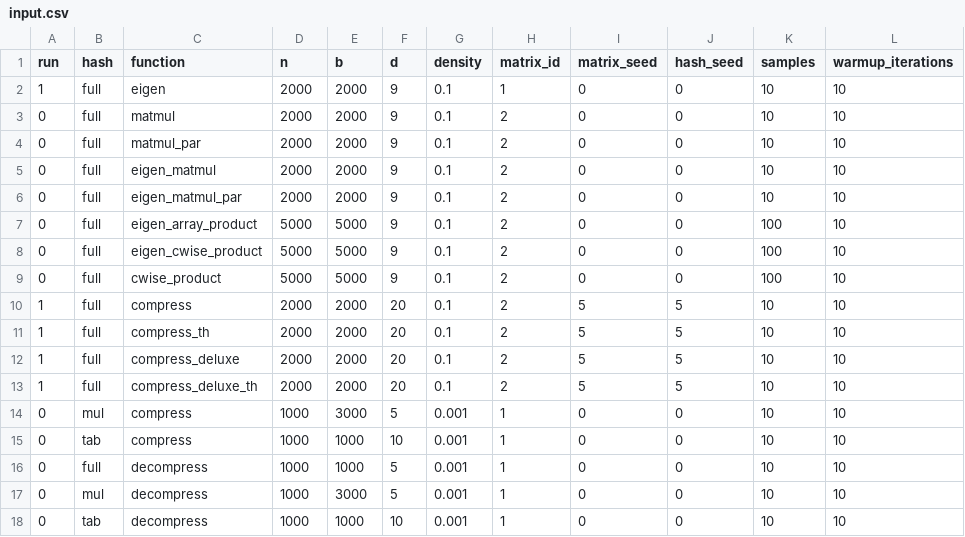
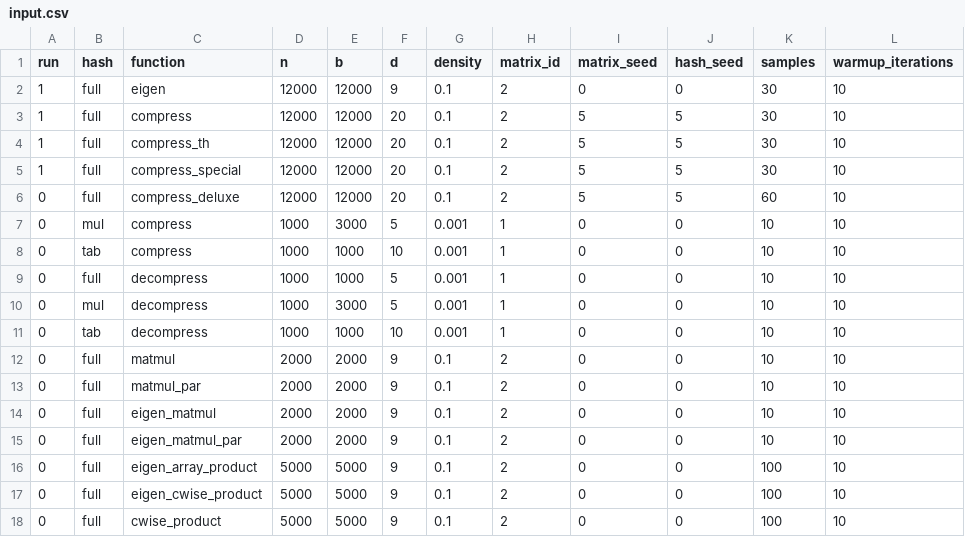
Before and after one commit to Torphage/Master-Thesis, a CSV file: input.csv, drawn as a sheet.

Commit message:
newer compressed

```diff
--- a/input.csv
+++ b/input.csv
@@ -1,3 +1,12 @@
 run,hash,function,n,b,d,density,matrix_id,matrix_seed,hash_seed,samples,warmup_iterations
-1,full,eigen,              2000,2000,9, 0.1,1,0,0,10,10
+1,full,eigen,              12000,12000,9, 0.1,2,0,0,30,10
+1,full,compress,           12000,12000,20, 0.1,2,5,5,30,10
+1,full,compress_th,        12000,12000,20, 0.1,2,5,5,30,10
+1,full,compress_special,   12000,12000,20, 0.1,2,5,5,30,10
+0,full,compress_deluxe,    12000,12000,20, 0.1,2,5,5,60,10
+0,mul,compress,            1000,3000,5, 0.001,1,0,0,10,10
+0,tab,compress,            1000,1000,10,0.001,1,0,0,10,10
+0,full,decompress,         1000,1000,5, 0.001,1,0,0,10,10
+0,mul,decompress,          1000,3000,5, 0.001,1,0,0,10,10
+0,tab,decompress,          1000,1000,10,0.001,1,0,0,10,10
 0,full,matmul,             2000,2000,9, 0.1,2,0,0,10,10
@@ -9,10 +18 @@ run,hash,function,n,b,d,density,matrix_id,matrix_seed,hash_seed,samples,warmup_i
 0,full,cwise_product,      5000,5000,9, 0.1,2,0,0,100,10
-1,full,compress,           2000,2000,20, 0.1,2,5,5,10,10
-1,full,compress_th,        2000,2000,20, 0.1,2,5,5,10,10
-1,full,compress_deluxe,    2000,2000,20, 0.1,2,5,5,10,10
-1,full,compress_deluxe_th, 2000,2000,20, 0.1,2,5,5,10,10
-0,mul,compress,            1000,3000,5, 0.001,1,0,0,10,10
-0,tab,compress,            1000,1000,10,0.001,1,0,0,10,10
-0,full,decompress,         1000,1000,5, 0.001,1,0,0,10,10
-0,mul,decompress,          1000,3000,5, 0.001,1,0,0,10,10
-0,tab,decompress,          1000,1000,10,0.001,1,0,0,10,10
```
Also changed, not shown: 2 other files.
